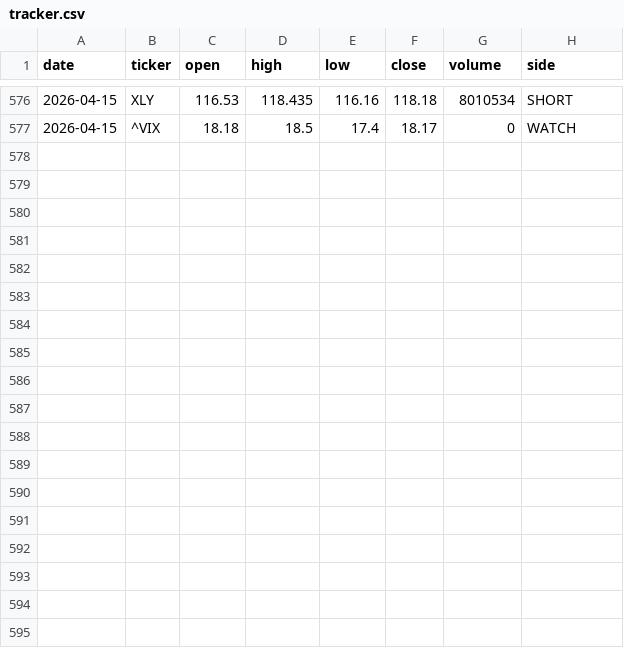
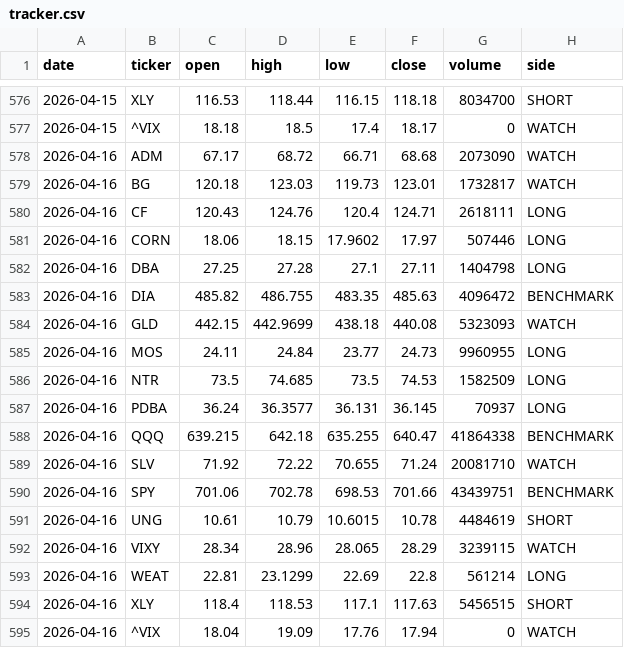
Before and after one commit to gohjhb92/Iran-War, a CSV file: docs/food-shock/tracker.csv, drawn as a sheet; only a part is shown, gaps mark what is left out; the diff covers the shown part only.

```diff
--- a/docs/food-shock/tracker.csv
+++ b/docs/food-shock/tracker.csv
@@ -576,2 +576,20 @@ date,ticker,open,high,low,close,volume,side
-2026-04-15,XLY,116.53,118.435,116.16,118.18,8010534,SHORT
+2026-04-15,XLY,116.53,118.44,116.15,118.18,8034700,SHORT
 2026-04-15,^VIX,18.18,18.5,17.4,18.17,0,WATCH
+2026-04-16,ADM,67.17,68.72,66.71,68.68,2073090,WATCH
+2026-04-16,BG,120.18,123.03,119.73,123.01,1732817,WATCH
+2026-04-16,CF,120.43,124.76,120.4,124.71,2618111,LONG
+2026-04-16,CORN,18.06,18.15,17.9602,17.97,507446,LONG
+2026-04-16,DBA,27.25,27.28,27.1,27.11,1404798,LONG
+2026-04-16,DIA,485.82,486.755,483.35,485.63,4096472,BENCHMARK
+2026-04-16,GLD,442.15,442.9699,438.18,440.08,5323093,WATCH
+2026-04-16,MOS,24.11,24.84,23.77,24.73,9960955,LONG
+2026-04-16,NTR,73.5,74.685,73.5,74.53,1582509,LONG
+2026-04-16,PDBA,36.24,36.3577,36.131,36.145,70937,LONG
+2026-04-16,QQQ,639.215,642.18,635.255,640.47,41864338,BENCHMARK
+2026-04-16,SLV,71.92,72.22,70.655,71.24,20081710,WATCH
+2026-04-16,SPY,701.06,702.78,698.53,701.66,43439751,BENCHMARK
+2026-04-16,UNG,10.61,10.79,10.6015,10.78,4484619,SHORT
+2026-04-16,VIXY,28.34,28.96,28.065,28.29,3239115,WATCH
+2026-04-16,WEAT,22.81,23.1299,22.69,22.8,561214,LONG
+2026-04-16,XLY,118.4,118.53,117.1,117.63,5456515,SHORT
+2026-04-16,^VIX,18.04,19.09,17.76,17.94,0,WATCH
```
Also changed, not shown: 30 edited cells elsewhere in this file, food-shock/tracker.csv.
